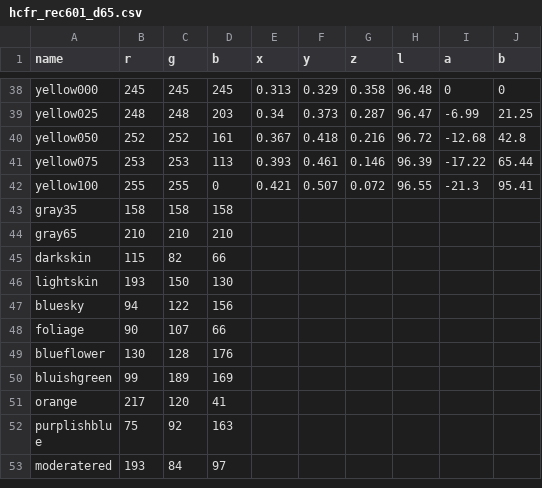
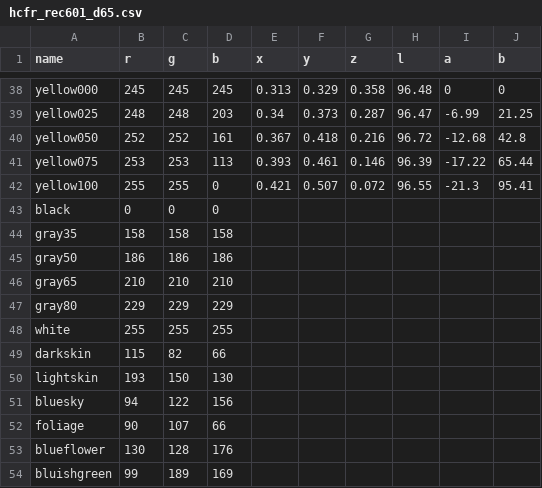
Before and after one commit to danmons/240pTestSuite_HCFR, a CSV file: csv/hcfr_rec601_d65.csv, drawn as a sheet; only a part is shown, gaps mark what is left out; the shorter side is filled out with more unchanged rows; the diff names each change by its address in the sheet, - before the commit and + after, or states it on an @@ line.

```diff
--- a/csv/hcfr_rec601_d65.csv
+++ b/csv/hcfr_rec601_d65.csv
+row 43: black | 0 | 0 | 0
+row 45: gray50 | 186 | 186 | 186
+row 47: gray80 | 229 | 229 | 229
+row 48: white | 255 | 255 | 255
```
Also changed, not shown: csv/hcfr_rec601_d93.csv, csv/hcfr_rec709_d65.csv.
